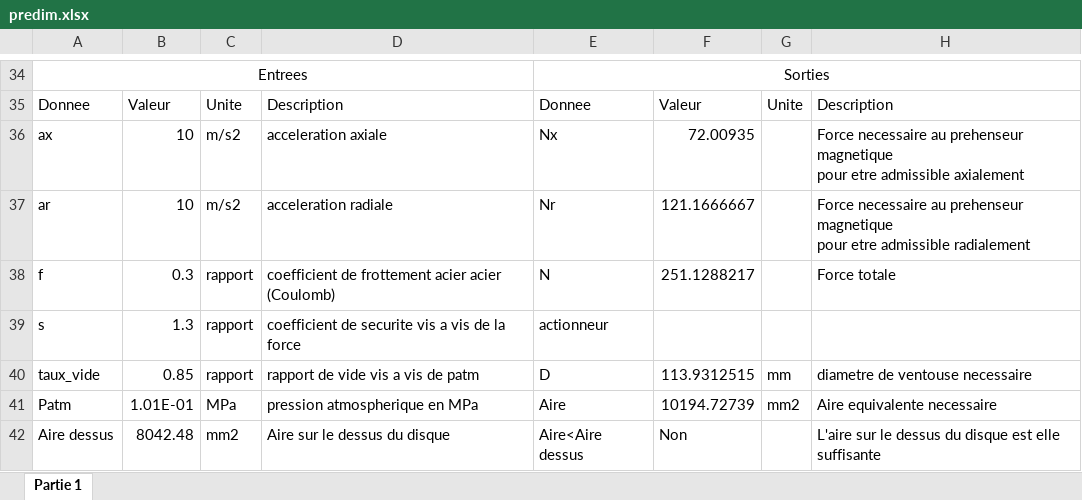
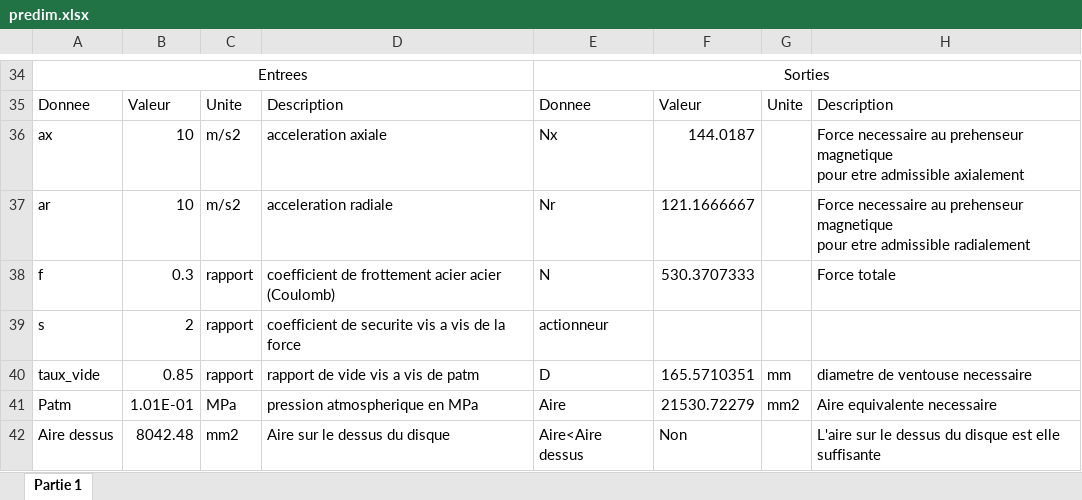
Before and after one commit to DamienCM/projet_constru_4, an Excel workbook: predim.xlsx, sheet Partie 1, drawn as a sheet; only a part is shown, gaps mark what is left out; values as stored, in another font and other column widths than the file's, no borders; conditional formats not drawn; the diff names each change by its address in the sheet, - before the commit and + after, or states it on an @@ line.

Commit message:
excel up

```diff
--- a/predim.xlsx (sheet Partie 1)
+++ b/predim.xlsx (sheet Partie 1)
-F36: 72.00935
+F36: 144.0187
-F38: 251.1288217
+F38: 530.3707333
-B39: 1.3
+B39: 2
-F40: 113.9312515
+F40: 165.5710351
-F41: 10194.72739
+F41: 21530.72279
```
